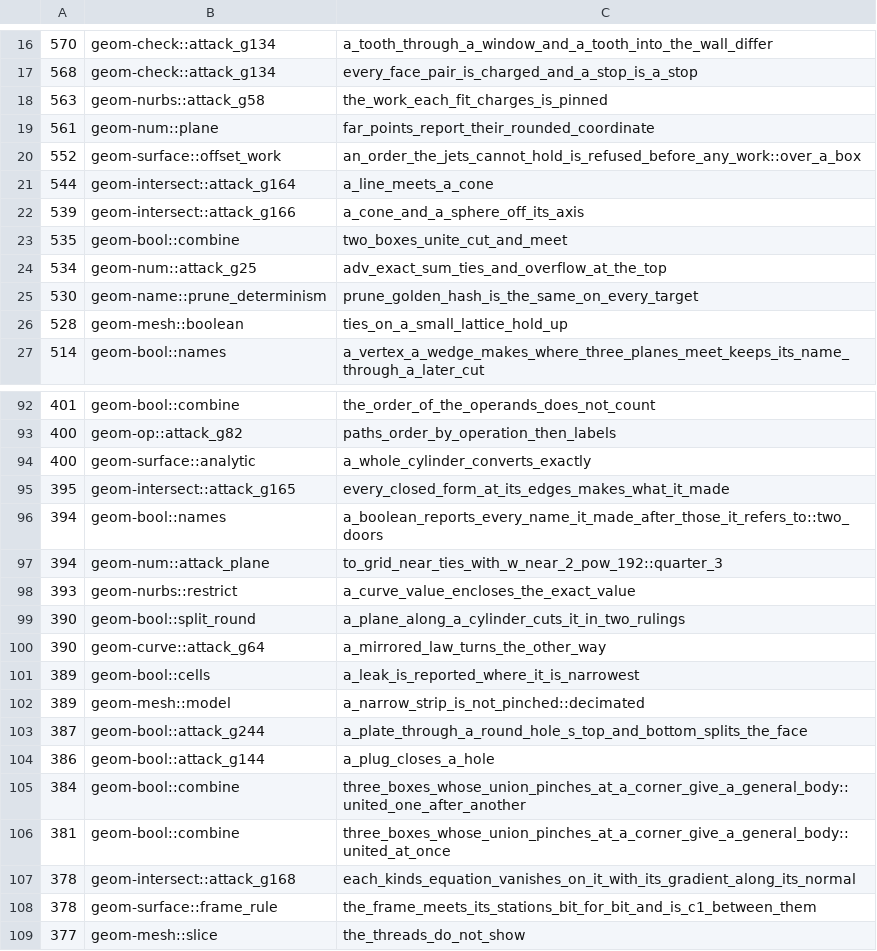
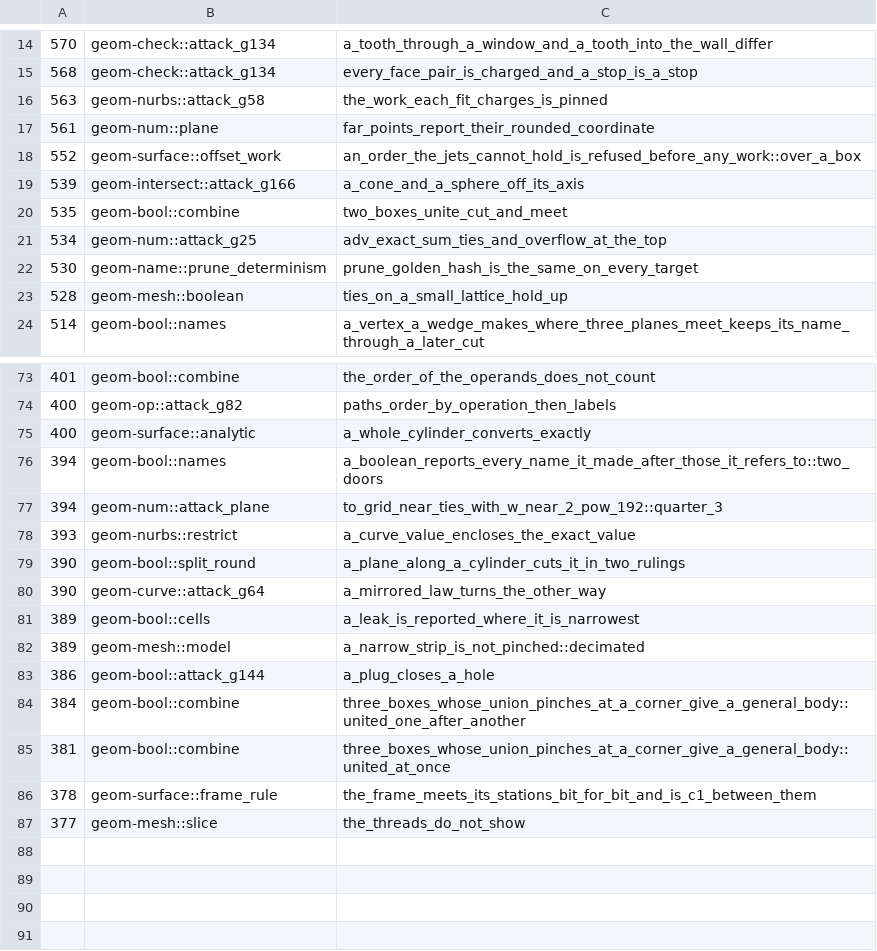
Before and after one commit to spareware-co-op/spareware, a TSV file: projects/engines/geometry/crates/geom-test/src/miri-may-stop.tsv, drawn as a sheet; only a part is shown, gaps mark what is left out; the diff covers the shown part only; the diff names each change by its address in the sheet, - before the commit and + after, or states it on an @@ line.

```diff
--- a/projects/engines/geometry/crates/geom-test/src/miri-may-stop.tsv
+++ b/projects/engines/geometry/crates/geom-test/src/miri-may-stop.tsv
-row 21: 544 | geom-intersect::attack_g164 | a_line_meets_a_cone
-row 95: 395 | geom-intersect::attack_g165 | every_closed_form_at_its_edges_makes_what_it_made
-row 103: 387 | geom-bool::attack_g244 | a_plate_through_a_round_hole_s_top_and_bottom_splits_the_face
-row 107: 378 | geom-intersect::attack_g168 | each_kinds_equation_vanishes_on_it_with_its_gradient_along_its_normal
```
Also changed, not shown: 18 removed rows elsewhere in this file, projects/engines/geometry/crates/geom-test/src/miri-times.tsv.
